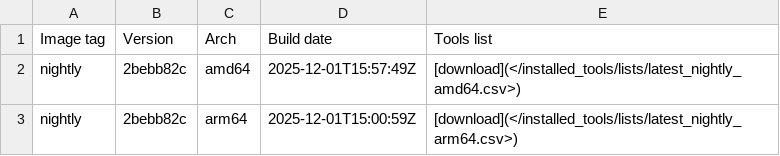
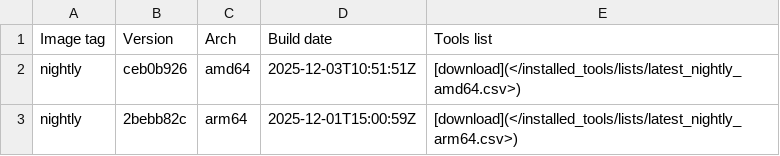
Before and after one commit to ThePorgs/Exegol-docs, a CSV file: docs/src/public/installed_tools/nightly.csv, drawn as a sheet.

```diff
--- a/docs/src/public/installed_tools/nightly.csv
+++ b/docs/src/public/installed_tools/nightly.csv
@@ -1,3 +1,3 @@
 Image tag,Version,Arch,Build date,Tools list
-nightly,2bebb82c,amd64,"2025-12-01T15:57:49Z",[download](</installed_tools/lists/latest_nightly_amd64.csv>)
+nightly,ceb0b926,amd64,"2025-12-03T10:51:51Z",[download](</installed_tools/lists/latest_nightly_amd64.csv>)
 nightly,2bebb82c,arm64,"2025-12-01T15:00:59Z",[download](</installed_tools/lists/latest_nightly_arm64.csv>)
```
